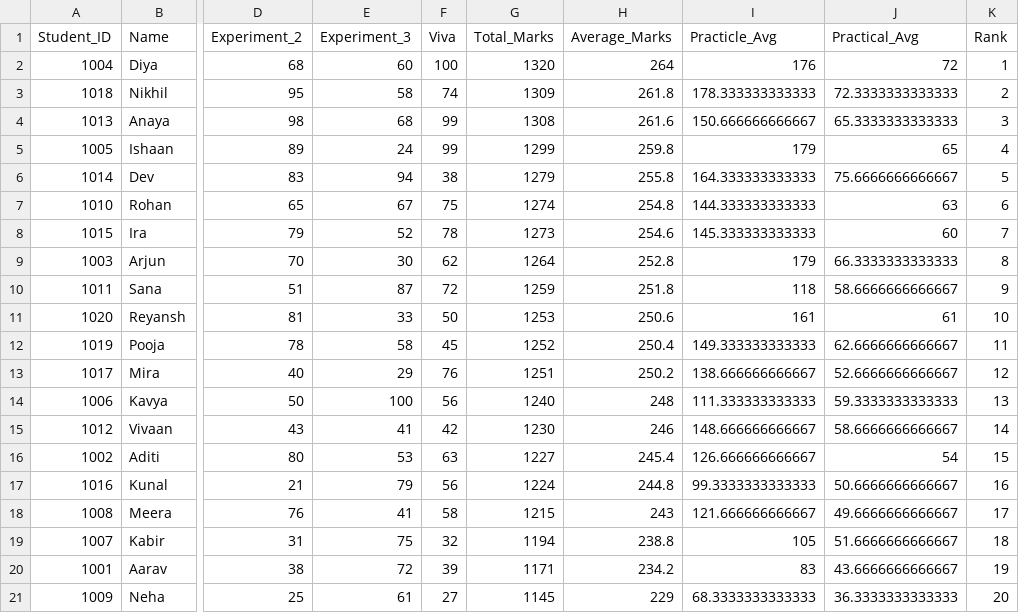
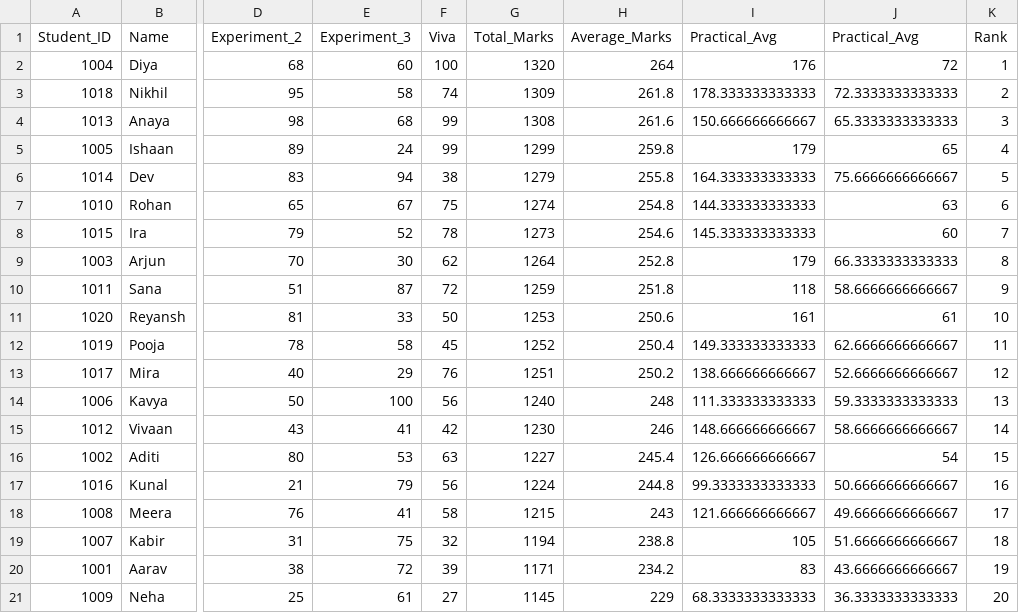
Before and after one commit to dipanshibharti/Dipanshibharti_Lab_Assesment_Analyzer, a CSV file: Student_15_export.csv, drawn as a sheet; only a part is shown, gaps mark what is left out; the diff names each change by its address in the sheet, - before the commit and + after, or states it on an @@ line.

Commit message:
Fix header format in Student_15_export.csv

```diff
--- a/Student_15_export.csv
+++ b/Student_15_export.csv
-I1: Practicle_Avg
+I1: Practical_Avg
```
